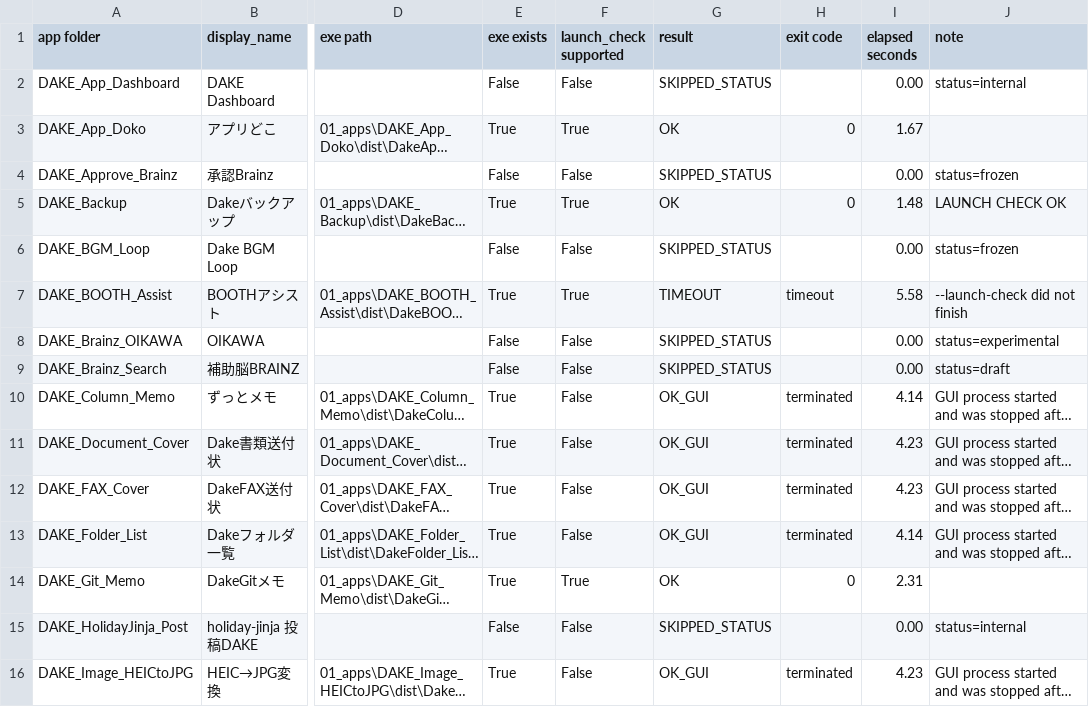
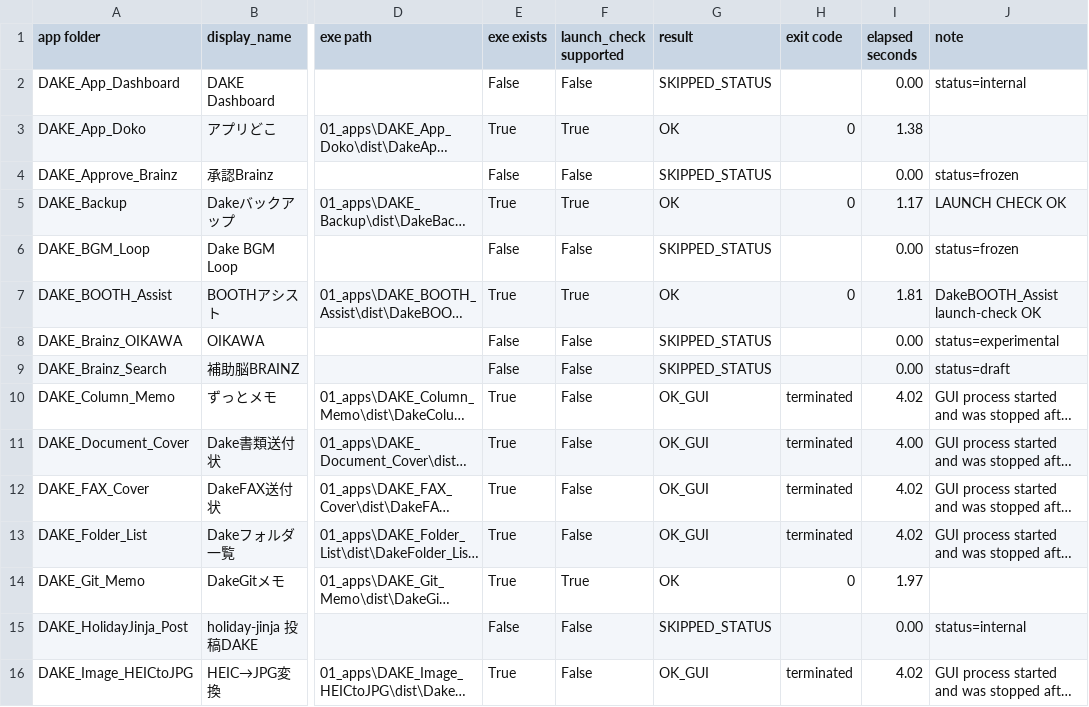
Before and after one commit to yukiPHZ/dake-series, a CSV file: tools/reports/exe_launch_check.csv, drawn as a sheet; only a part is shown, gaps mark what is left out; long unchanged cells end in …; the diff covers the shown part only; the diff names each change by its address in the sheet, - before the commit and + after, or states it on an @@ line.

Commit message:
Standardize launch checks for DAKE apps

```diff
--- a/tools/reports/exe_launch_check.csv
+++ b/tools/reports/exe_launch_check.csv
-I3 (elapsed seconds): 1.67
+I3 (elapsed seconds): 1.38
-I5 (elapsed seconds): 1.48
+I5 (elapsed seconds): 1.17
-G7 (result): TIMEOUT
+G7 (result): OK
-H7 (exit code): timeout
+H7 (exit code): 0
-I7 (elapsed seconds): 5.58
+I7 (elapsed seconds): 1.81
-J7 (note): --launch-check did not finish
+J7 (note): DakeBOOTH_Assist launch-check OK
-I10 (elapsed seconds): 4.14
+I10 (elapsed seconds): 4.02
-I11 (elapsed seconds): 4.23
+I11 (elapsed seconds): 4.00
-I12 (elapsed seconds): 4.23
+I12 (elapsed seconds): 4.02
-I13 (elapsed seconds): 4.14
+I13 (elapsed seconds): 4.02
-I14 (elapsed seconds): 2.31
+I14 (elapsed seconds): 1.97
-I16 (elapsed seconds): 4.23
+I16 (elapsed seconds): 4.02
```
Also changed, not shown: 28 edited cells elsewhere in this file, 5 other files.
